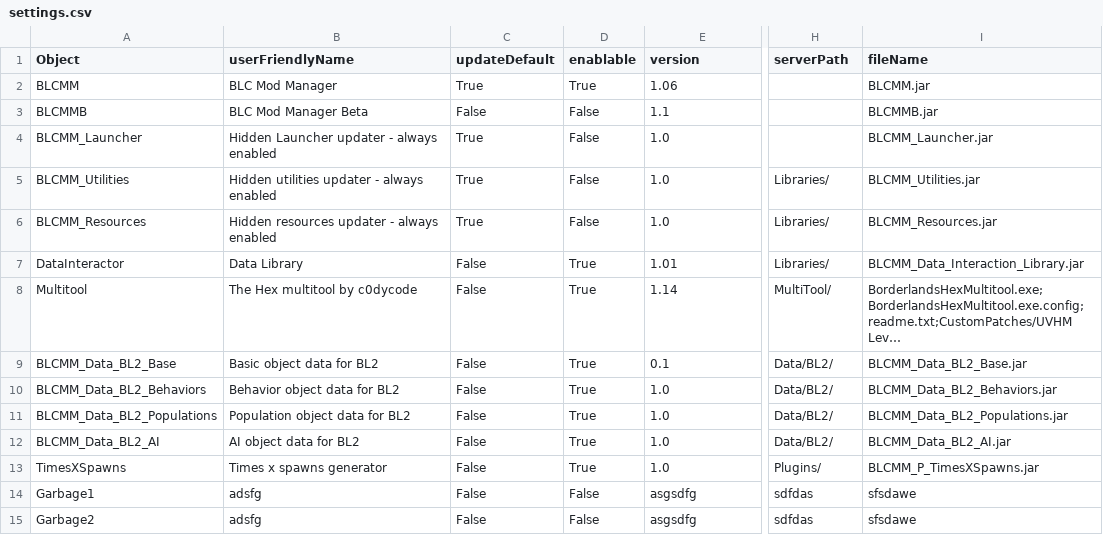
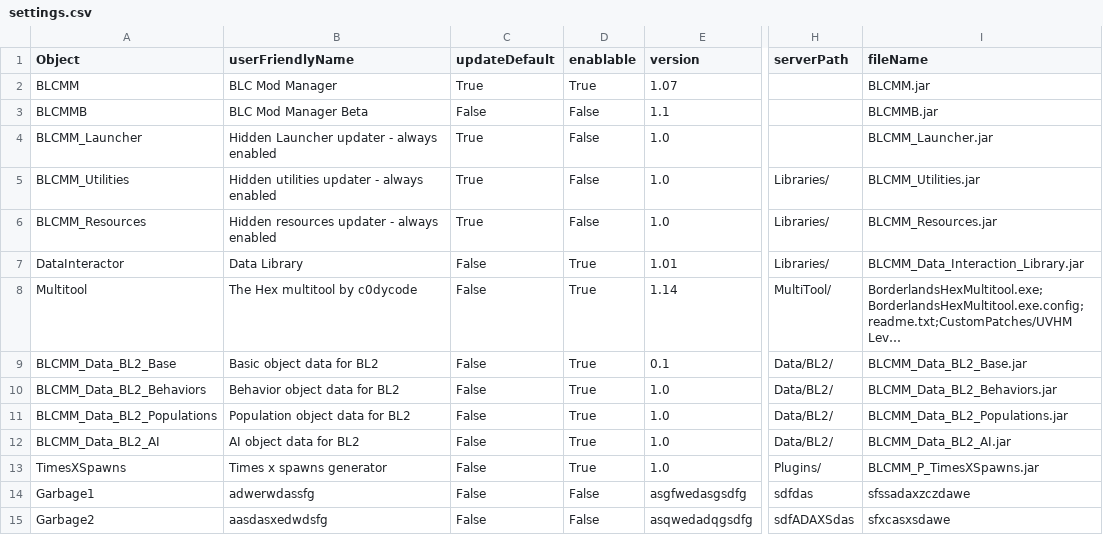
Before and after one commit to LightChaosman/BLCMods-Manager, a CSV file: Versions/settings.csv, drawn as a sheet; only a part is shown, gaps mark what is left out; long unchanged cells end in …; the diff names each change by its address in the sheet, - before the commit and + after, or states it on an @@ line.

```diff
--- a/Versions/settings.csv
+++ b/Versions/settings.csv
-E2 (version): 1.06
+E2 (version): 1.07
-B14 (userFriendlyName): adsfg
+B14 (userFriendlyName): adwerwdassfg
-E14 (version): asgsdfg
+E14 (version): asgfwedasgsdfg
-I14 (fileName): sfsdawe
+I14 (fileName): sfssadaxzczdawe
-B15 (userFriendlyName): adsfg
+B15 (userFriendlyName): aasdasxedwdsfg
-E15 (version): asgsdfg
+E15 (version): asqwedadqgsdfg
-H15 (serverPath): sdfdas
+H15 (serverPath): sdfADAXSdas
-I15 (fileName): sfsdawe
+I15 (fileName): sfxcasxsdawe
```
Also changed, not shown: 1 other file.
